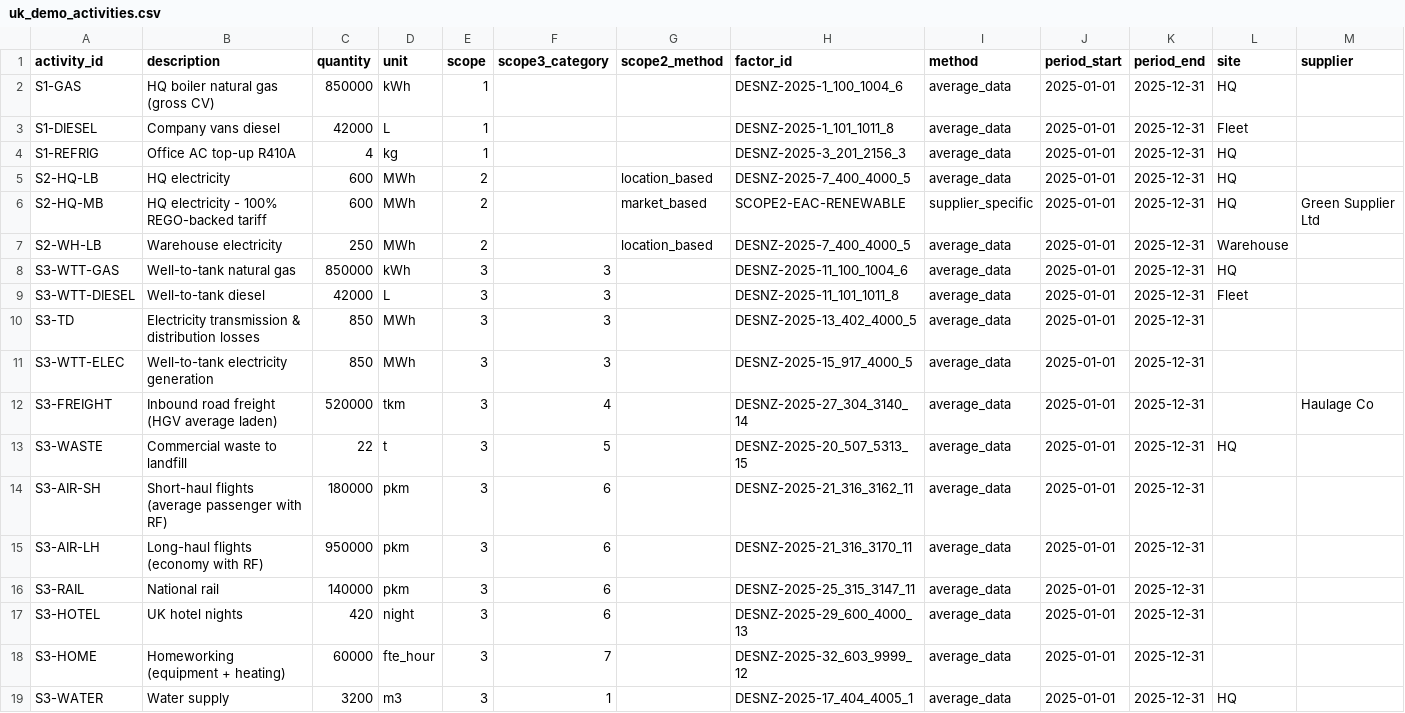
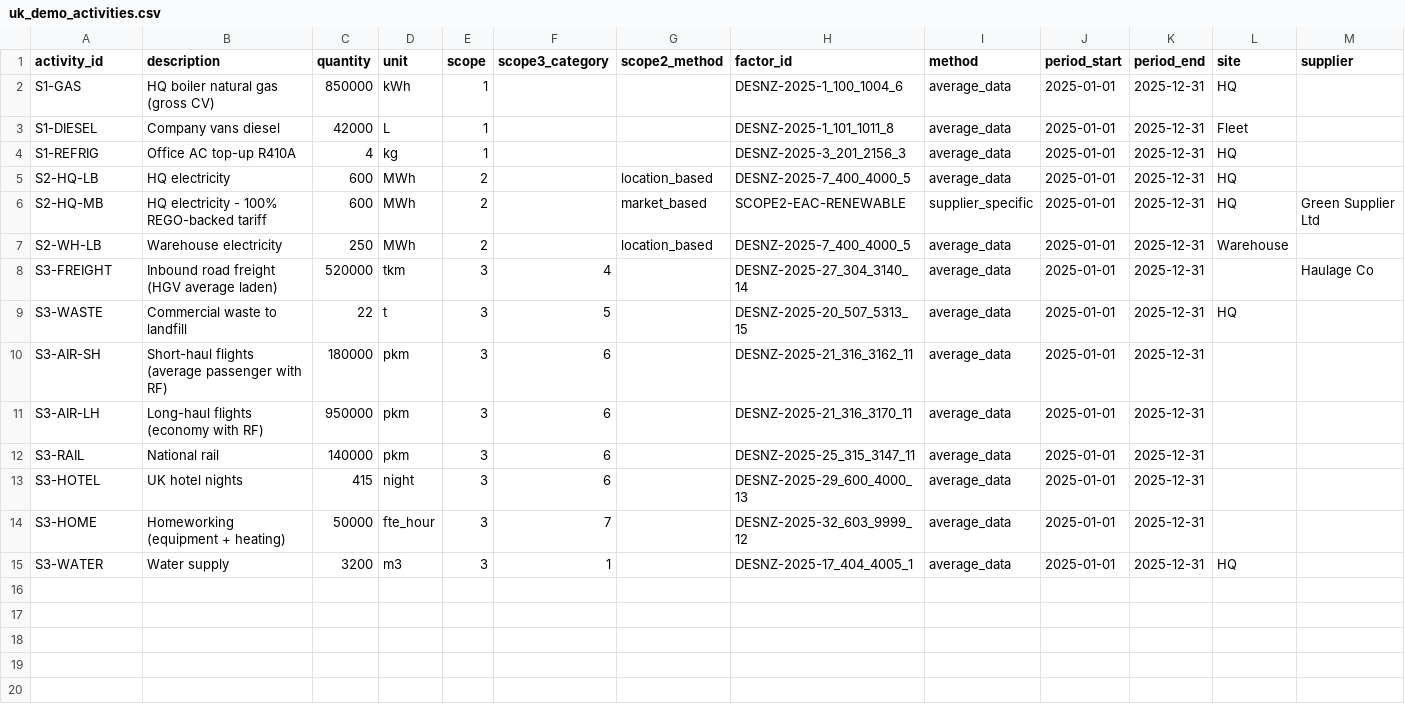
Before and after one commit to SabawoonDaqiq8/openscope, a CSV file: examples/uk_demo_activities.csv, drawn as a sheet.

Commit message:
v0.10.0: derive Scope 3 Category 3 from Scope 1 and 2
- Factors link their upstream factors (cat3_factor_ids); the DESNZ importer links 552
  factors from their IDs (well-to-tank, T&D losses, upstream of energy lost).
- Calculator(derive_cat3=True) / --derive-cat3 / derive_cat3 upload option adds one traced
  Category 3 line per upstream factor; electricity counted once per site; factors already
  used by a Category 3 line are not derived again.
- Readiness checks for derived and missing Category 3; derived lines marked in the UI.
- Demo inventories derive Category 3 instead of listing it by hand.

```diff
--- a/examples/uk_demo_activities.csv
+++ b/examples/uk_demo_activities.csv
@@ -7,6 +7,2 @@ S2-HQ-MB,HQ electricity - 100% REGO-backed tariff,600,MWh,2,,market_based,SCOPE2
 S2-WH-LB,Warehouse electricity,250,MWh,2,,location_based,DESNZ-2025-7_400_4000_5,average_data,2025-01-01,2025-12-31,Warehouse,
-S3-WTT-GAS,Well-to-tank natural gas,850000,kWh,3,3,,DESNZ-2025-11_100_1004_6,average_data,2025-01-01,2025-12-31,HQ,
-S3-WTT-DIESEL,Well-to-tank diesel,42000,L,3,3,,DESNZ-2025-11_101_1011_8,average_data,2025-01-01,2025-12-31,Fleet,
-S3-TD,Electricity transmission & distribution losses,850,MWh,3,3,,DESNZ-2025-13_402_4000_5,average_data,2025-01-01,2025-12-31,,
-S3-WTT-ELEC,Well-to-tank electricity generation,850,MWh,3,3,,DESNZ-2025-15_917_4000_5,average_data,2025-01-01,2025-12-31,,
 S3-FREIGHT,Inbound road freight (HGV average laden),520000,tkm,3,4,,DESNZ-2025-27_304_3140_14,average_data,2025-01-01,2025-12-31,,Haulage Co
@@ -16,4 +12,4 @@ S3-AIR-LH,Long-haul flights (economy with RF),950000,pkm,3,6,,DESNZ-2025-21_316_
 S3-RAIL,National rail,140000,pkm,3,6,,DESNZ-2025-25_315_3147_11,average_data,2025-01-01,2025-12-31,,
-S3-HOTEL,UK hotel nights,420,night,3,6,,DESNZ-2025-29_600_4000_13,average_data,2025-01-01,2025-12-31,,
-S3-HOME,Homeworking (equipment + heating),60000,fte_hour,3,7,,DESNZ-2025-32_603_9999_12,average_data,2025-01-01,2025-12-31,,
+S3-HOTEL,UK hotel nights,415,night,3,6,,DESNZ-2025-29_600_4000_13,average_data,2025-01-01,2025-12-31,,
+S3-HOME,Homeworking (equipment + heating),50000,fte_hour,3,7,,DESNZ-2025-32_603_9999_12,average_data,2025-01-01,2025-12-31,,
 S3-WATER,Water supply,3200,m3,3,1,,DESNZ-2025-17_404_4005_1,average_data,2025-01-01,2025-12-31,HQ,
```
Also changed, not shown: examples/uk_demo_activities_2024.csv, 24 other files.
